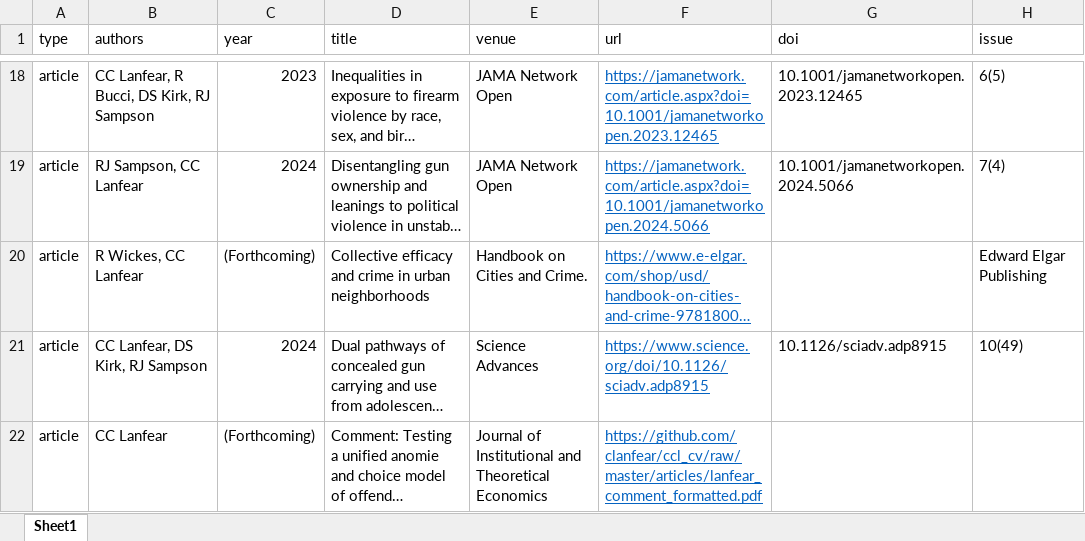
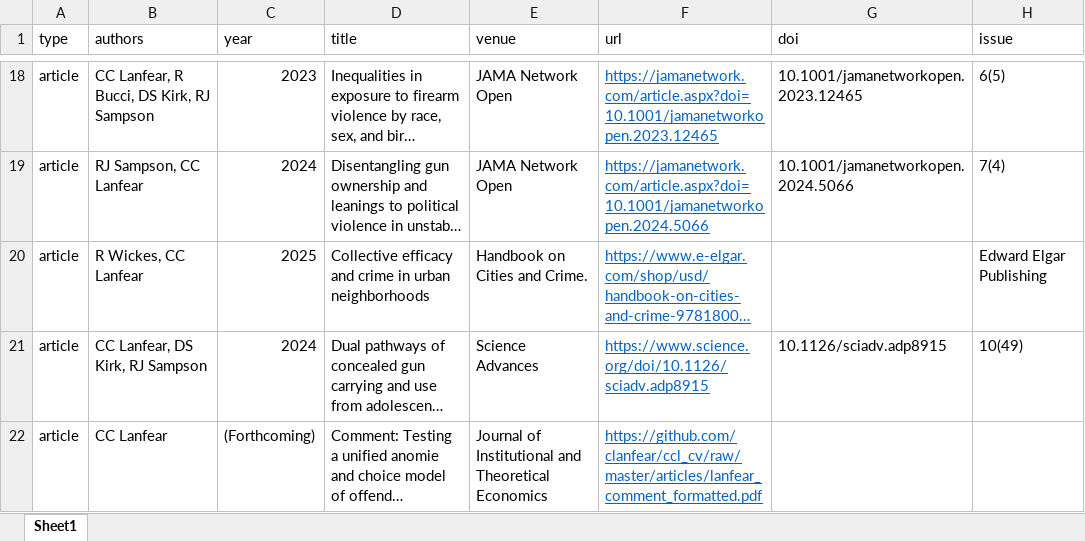
Before and after one commit to clanfear/ccl_cv, an Excel workbook: cv_data/publications.xlsx, sheet Sheet1, drawn as a sheet; only a part is shown, gaps mark what is left out; long unchanged cells end in …; values as stored, in another font and other column widths than the file's, no borders; the diff names each change by its address in the sheet, - before the commit and + after, or states it on an @@ line.

```diff
--- a/cv_data/publications.xlsx (sheet Sheet1)
+++ b/cv_data/publications.xlsx (sheet Sheet1)
-C20 (year): (Forthcoming)
+C20 (year): 2025
```
Also changed, not shown: cv_data/cv_entries.xlsx, 1 other file.
